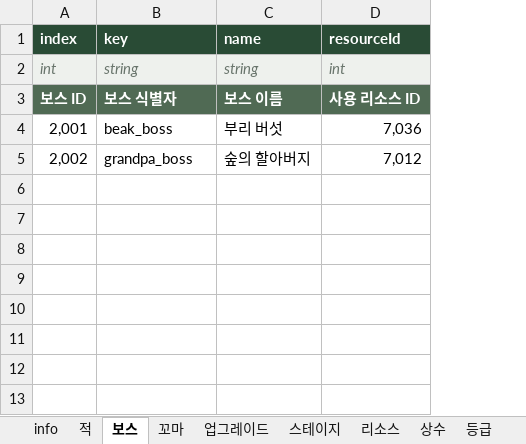
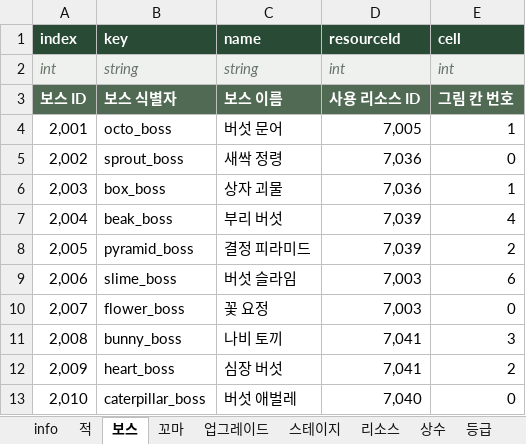
Before and after one commit to LKH1134/MMM_Mobile, an Excel workbook: Assets/Data/Tables/GameBalance.xlsx, sheet 보스, drawn as a sheet; values as stored, in another font and other column widths than the file's, no borders; table styles not drawn; the diff names each change by its address in the sheet, - before the commit and + after, or states it on an @@ line.

```diff
--- a/Assets/Data/Tables/GameBalance.xlsx (sheet 보스)
+++ b/Assets/Data/Tables/GameBalance.xlsx (sheet 보스)
+column E (cell), rows 2-5: int | 그림 칸 번호 | 1 | 0
-B4 (key): beak_boss
+B4 (key): octo_boss
-C4 (name): 부리 버섯
+C4 (name): 버섯 문어
-D4 (resourceId): 7,036
+D4 (resourceId): 7,005
-B5 (key): grandpa_boss
+B5 (key): sprout_boss
-C5 (name): 숲의 할아버지
+C5 (name): 새싹 정령
-D5 (resourceId): 7,012
+D5 (resourceId): 7,036
+row 6: 2,003 | box_boss | 상자 괴물 | 7,036 | 1
+row 7: 2,004 | beak_boss | 부리 버섯 | 7,039 | 4
+row 8: 2,005 | pyramid_boss | 결정 피라미드 | 7,039 | 2
+row 9: 2,006 | slime_boss | 버섯 슬라임 | 7,003 | 6
+row 10: 2,007 | flower_boss | 꽃 요정 | 7,003 | 0
+row 11: 2,008 | bunny_boss | 나비 토끼 | 7,041 | 3
+row 12: 2,009 | heart_boss | 심장 버섯 | 7,041 | 2
+row 13: 2,010 | caterpillar_boss | 버섯 애벌레 | 7,040 | 0
```
Also changed, not shown: sheet 스테이지, sheet info, sheet 리소스, 11 other files.
